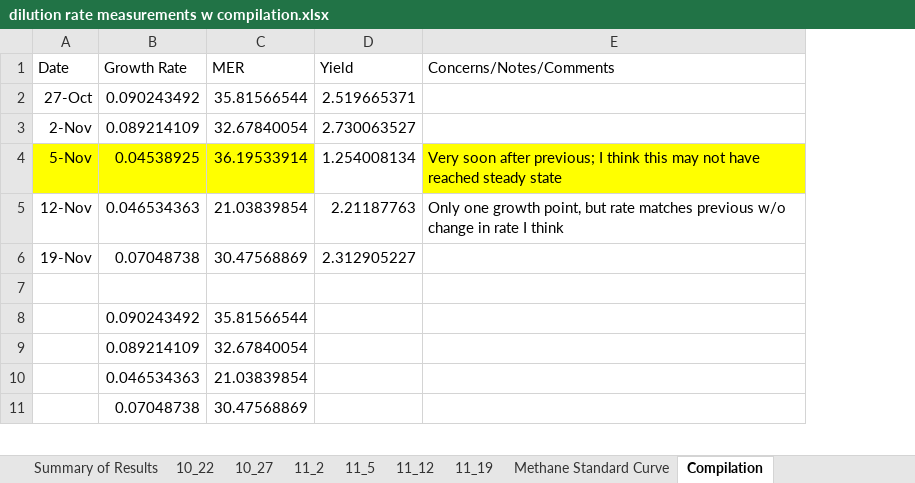
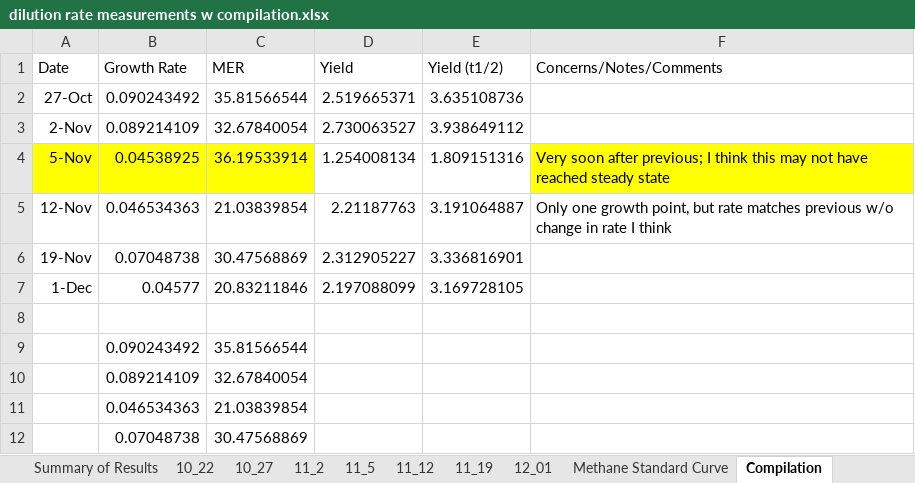
Before and after one commit to marichards/methanococcus, an Excel workbook: Experimental Results/dilution rate measurements w compilation.xlsx, sheet Compilation, drawn as a sheet; only a part is shown; values as stored, in another font and other column widths than the file's, no borders; charts and pictures not drawn; the diff names each change by its address in the sheet, - before the commit and + after, or states it on an @@ line.

```diff
--- a/Experimental Results/dilution rate measurements w compilation.xlsx (sheet Compilation)
+++ b/Experimental Results/dilution rate measurements w compilation.xlsx (sheet Compilation)
+sheet tab: 12_01
+column E (Yield (t1/2)), rows 2-6: 3.635108736 | 3.938649112 | 1.809151316 | 3.191064887 | 3.336816901
+row 7: 1-Dec | 0.04577 | 20.83211846 | 2.197088099 | 3.169728105
```
Also changed, not shown: formulas that keep their value, charts or pictures, Experimental Results/cell dry weight measurements.xlsx.
